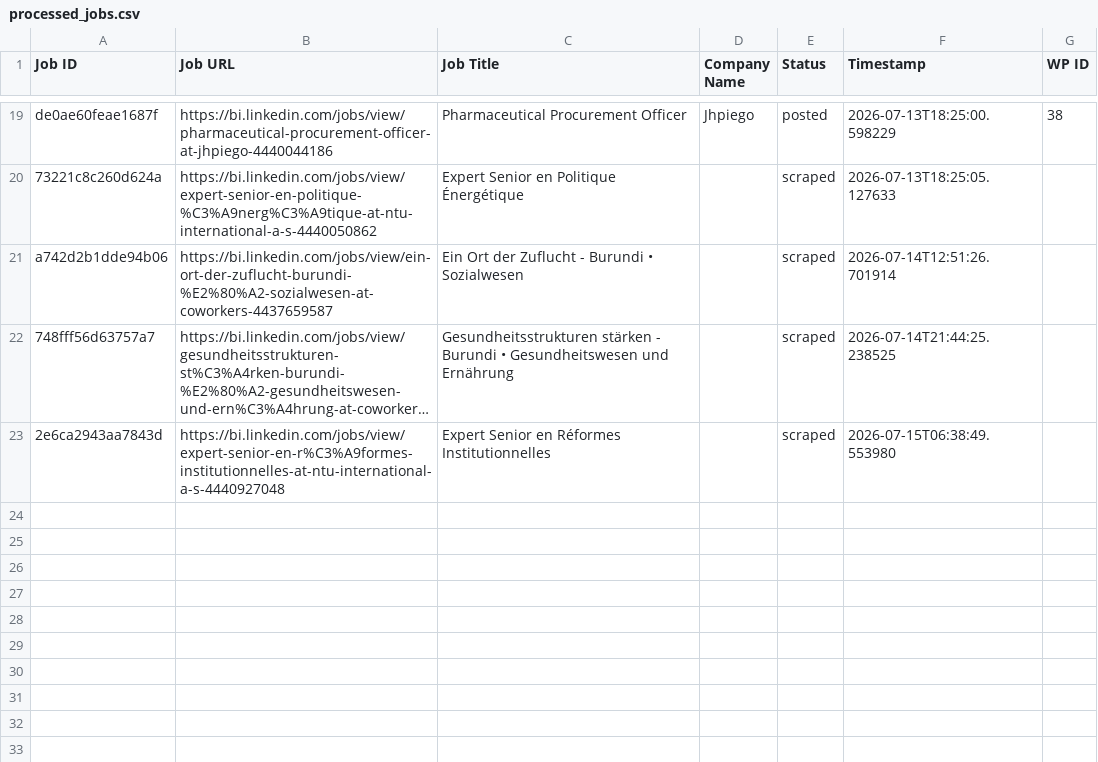
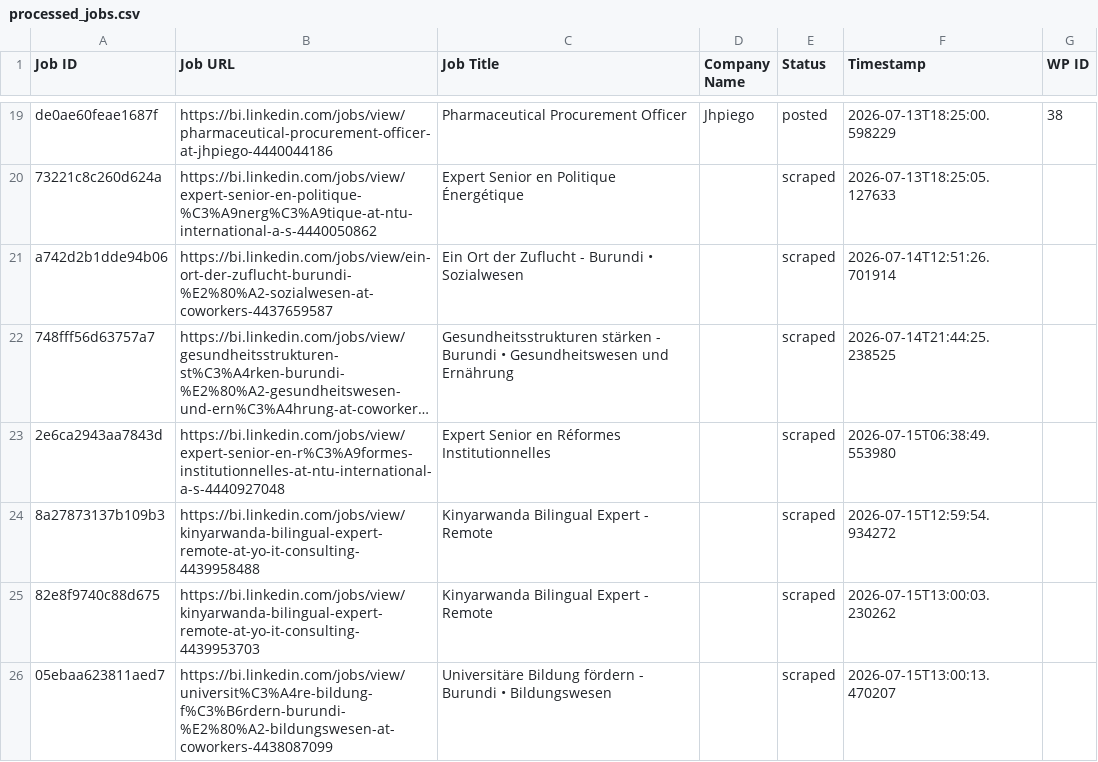
Before and after one commit to innovationinc2000/bi, a CSV file: processed_jobs.csv, drawn as a sheet; only a part is shown, gaps mark what is left out; long unchanged cells end in …; the diff names each change by its address in the sheet, - before the commit and + after, or states it on an @@ line.

```diff
--- a/processed_jobs.csv
+++ b/processed_jobs.csv
+row 24: 8a27873137b109b3 | https://bi.linkedin.com/jobs/view/kinyarwanda-bilingual-expert-remote-at-yo-it-consulting-4439958488 | Kinyarwanda Bilingual Expert - Remote |  | scraped | 2026-07-15T12:59:54.934272
+row 25: 82e8f9740c88d675 | https://bi.linkedin.com/jobs/view/kinyarwanda-bilingual-expert-remote-at-yo-it-consulting-4439953703 | Kinyarwanda Bilingual Expert - Remote |  | scraped | 2026-07-15T13:00:03.230262
+row 26: 05ebaa623811aed7 | https://bi.linkedin.com/jobs/view/universit%C3%A4re-bildung-f%C3%B6rdern-burundi-%E2%80%A2-bildungswesen-at-coworkers-4438087099 | Universitäre Bildung fördern - Burundi • Bildungswesen |  | scraped | 2026-07-15T13:00:13.470207
```
